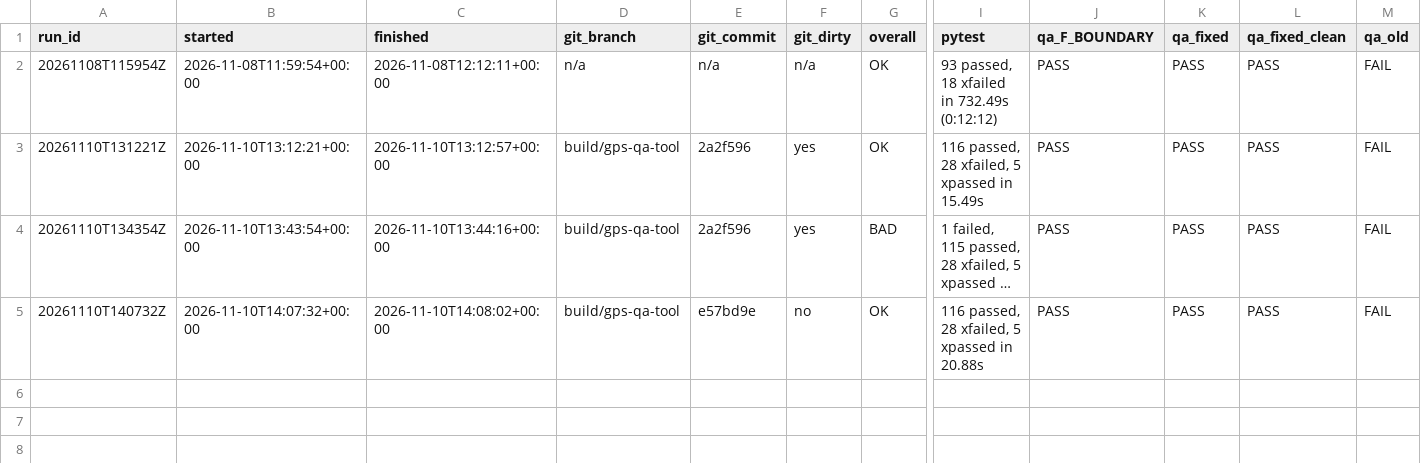
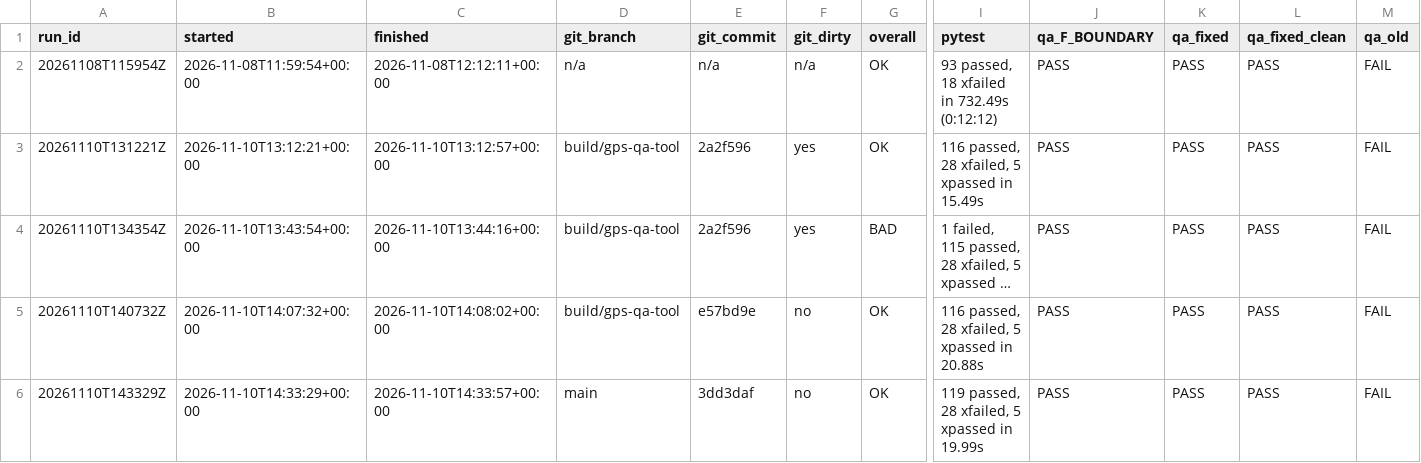
Before and after one commit to Ratikasubarza/must-company-assessment-ratika, a CSV file: results/history/runs.csv, drawn as a sheet; only a part is shown, gaps mark what is left out; long unchanged cells end in …; rows hold the shown columns only; the diff names each change by its address in the sheet, - before the commit and + after, or states it on an @@ line.

```diff
--- a/results/history/runs.csv
+++ b/results/history/runs.csv
+row 6: 20261110T143329Z | 2026-11-10T14:33:29+00:00 | 2026-11-10T14:33:57+00:00 | main | 3dd3daf | no | OK | 119 passed, 28 xfailed, 5 xpassed in 19.99s | PASS | PASS | PASS | FAIL
```
Also changed, not shown: results/regression_guards.csv, results/test_results.csv, 57 other files.
